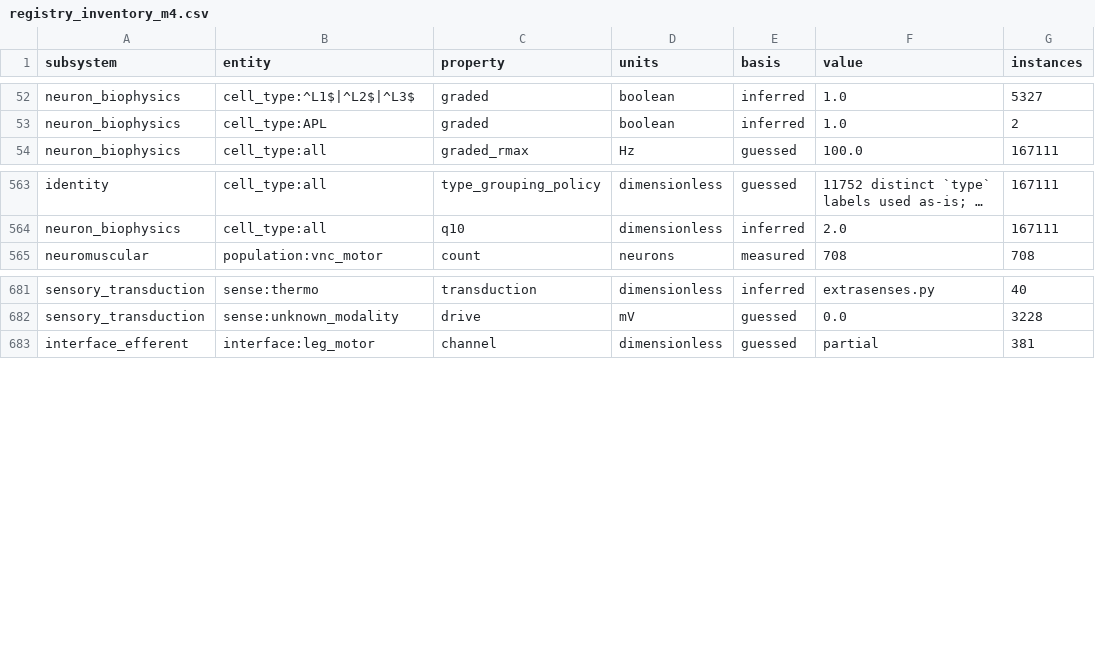
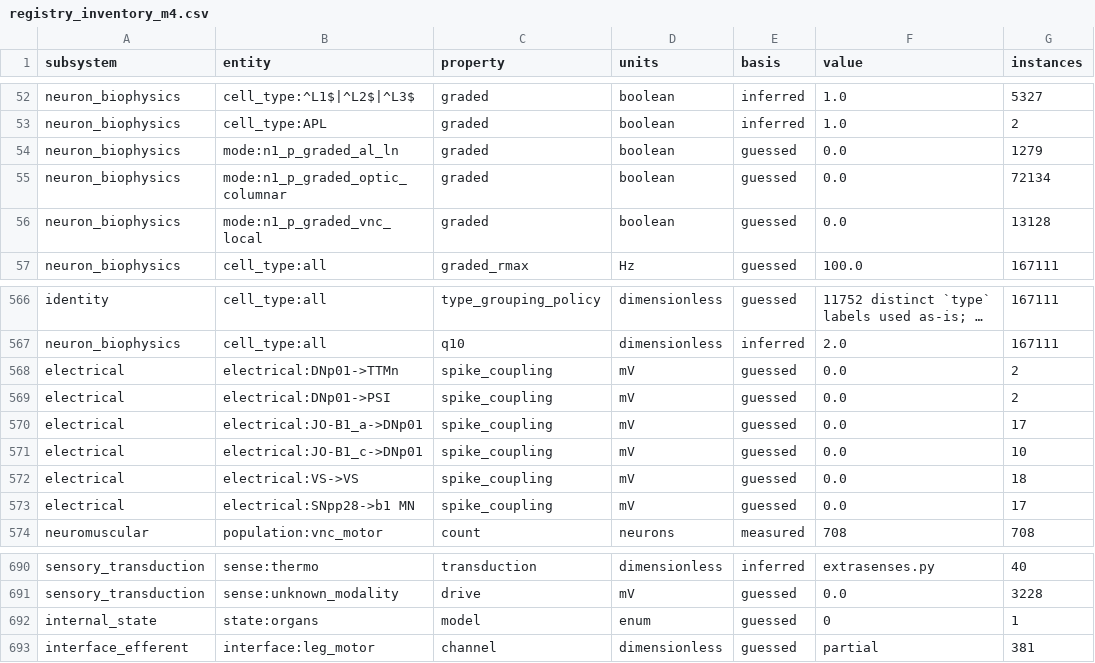
Before and after one commit to bengreff/fly-emulation, a CSV file: data/model/registry_inventory_m4.csv, drawn as a sheet; only a part is shown, gaps mark what is left out; long unchanged cells end in …; the diff names each change by its address in the sheet, - before the commit and + after, or states it on an @@ line.

```diff
--- a/data/model/registry_inventory_m4.csv
+++ b/data/model/registry_inventory_m4.csv
+row 54: neuron_biophysics | mode:n1_p_graded_al_ln | graded | boolean | guessed | 0.0 | 1279
+row 55: neuron_biophysics | mode:n1_p_graded_optic_columnar | graded | boolean | guessed | 0.0 | 72134
+row 56: neuron_biophysics | mode:n1_p_graded_vnc_local | graded | boolean | guessed | 0.0 | 13128
+row 568: electrical | electrical:DNp01->TTMn | spike_coupling | mV | guessed | 0.0 | 2
+row 569: electrical | electrical:DNp01->PSI | spike_coupling | mV | guessed | 0.0 | 2
+row 570: electrical | electrical:JO-B1_a->DNp01 | spike_coupling | mV | guessed | 0.0 | 17
+row 571: electrical | electrical:JO-B1_c->DNp01 | spike_coupling | mV | guessed | 0.0 | 10
+row 572: electrical | electrical:VS->VS | spike_coupling | mV | guessed | 0.0 | 18
+row 573: electrical | electrical:SNpp28->b1 MN | spike_coupling | mV | guessed | 0.0 | 17
+row 692: internal_state | state:organs | model | enum | guessed | 0 | 1
```
Also changed, not shown: data/model/structural_keys.csv, 11 other files.
